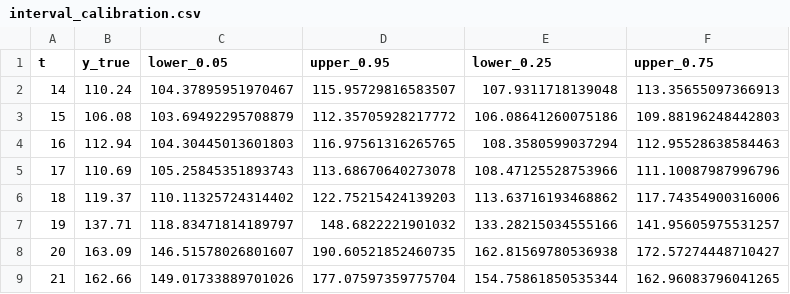
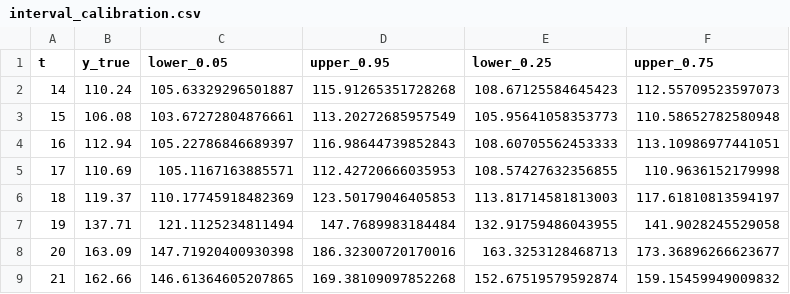
Before and after one commit to Ayus-2006/iofi-pipeline, a CSV file: outputs/interval_calibration.csv, drawn as a sheet.

```diff
--- a/outputs/interval_calibration.csv
+++ b/outputs/interval_calibration.csv
@@ -1,9 +1,9 @@
 t,y_true,lower_0.05,upper_0.95,lower_0.25,upper_0.75
-14,110.24,104.37895951970467,115.95729816583507,107.9311718139048,113.35655097366913
-15,106.08,103.69492295708879,112.35705928217772,106.08641260075186,109.88196248442803
-16,112.94,104.30445013601803,116.97561316265765,108.3580599037294,112.95528638584463
-17,110.69,105.25845351893743,113.68670640273078,108.47125528753966,111.10087987996796
-18,119.37,110.11325724314402,122.75215424139203,113.63716193468862,117.74354900316006
-19,137.71,118.83471814189797,148.6822221901032,133.28215034555166,141.95605975531257
-20,163.09,146.51578026801607,190.60521852460735,162.81569780536938,172.57274448710427
-21,162.66,149.01733889701026,177.07597359775704,154.75861850535344,162.96083796041265
+14,110.24,105.63329296501887,115.91265351728268,108.67125584645423,112.55709523597073
+15,106.08,103.67272804876661,113.20272685957549,105.95641058353773,110.58652782580948
+16,112.94,105.22786846689397,116.98644739852843,108.60705562453333,113.10986977441051
+17,110.69,105.1167163885571,112.42720666035953,108.57427632356855,110.9636152179998
+18,119.37,110.17745918482369,123.50179046405853,113.81714581813003,117.61810813594197
+19,137.71,121.1125234811494,147.7689983184484,132.91759486043955,141.9028245529058
+20,163.09,147.71920400930398,186.32300720170016,163.3253128468713,173.36896266623677
+21,162.66,146.61364605207865,169.38109097852268,152.67519579592874,159.15459949009832
```
Also changed, not shown: outputs/iofi_forecast_v2.csv, outputs/lane_forecasts_v2.csv, 7 other files.
